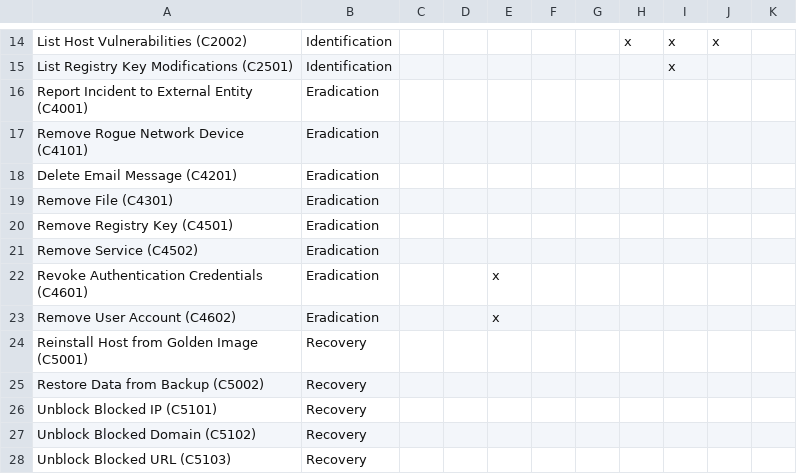
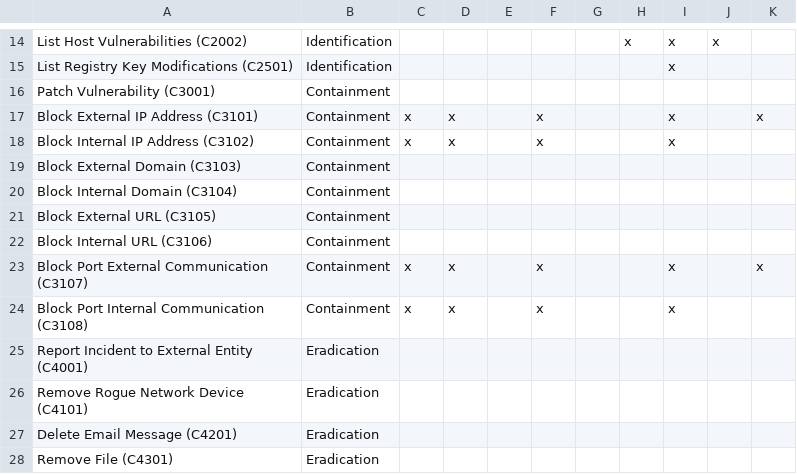
Before and after one commit to n3tsurge/aura-response, a CSV file: docs/files/tool_coverage.csv, drawn as a sheet; only a part is shown, gaps mark what is left out; the shorter side is filled out with more unchanged rows; the diff names each change by its address in the sheet, - before the commit and + after, or states it on an @@ line.

```diff
--- a/docs/files/tool_coverage.csv
+++ b/docs/files/tool_coverage.csv
+row 16: Patch Vulnerability (C3001) | Containment
+row 17: Block External IP Address (C3101) | Containment | x | x |  | x |  |  | x |  | x
+row 18: Block Internal IP Address (C3102) | Containment | x | x |  | x |  |  | x
+row 19: Block External Domain (C3103) | Containment
+row 20: Block Internal Domain (C3104) | Containment
+row 21: Block External URL (C3105) | Containment
+row 22: Block Internal URL (C3106) | Containment
+row 23: Block Port External Communication (C3107) | Containment | x | x |  | x |  |  | x |  | x
+row 24: Block Port Internal Communication (C3108) | Containment | x | x |  | x |  |  | x
```
Also changed, not shown: 32 other files.
